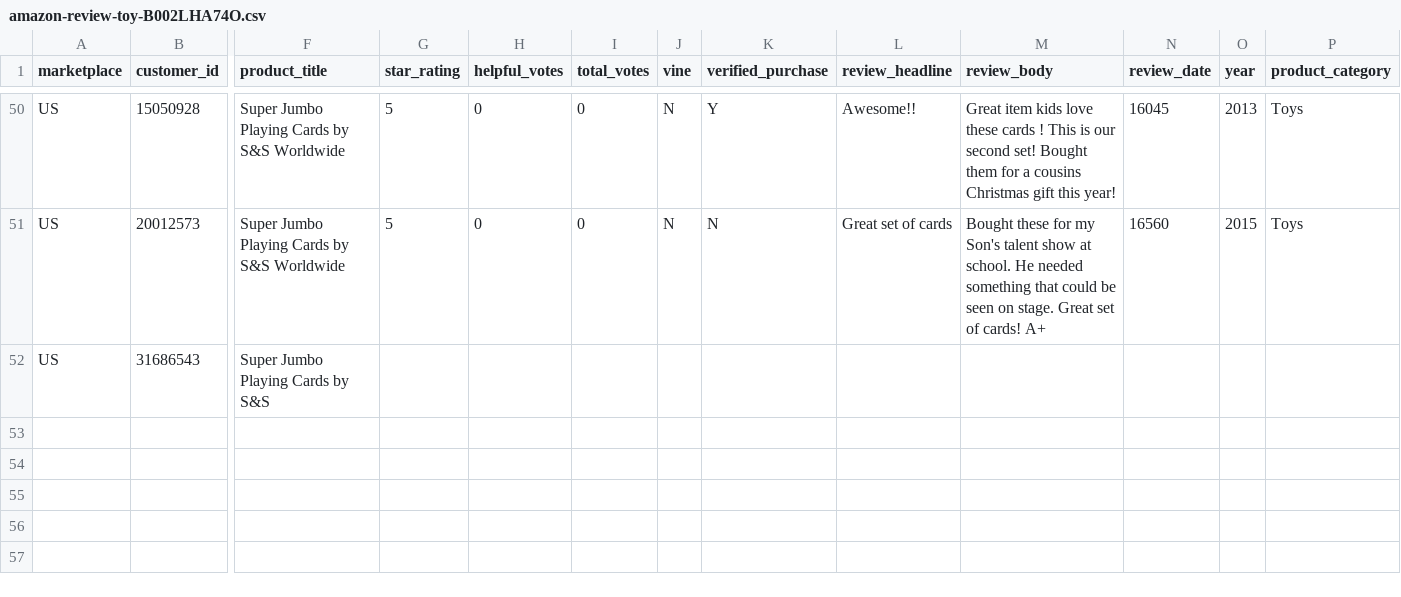
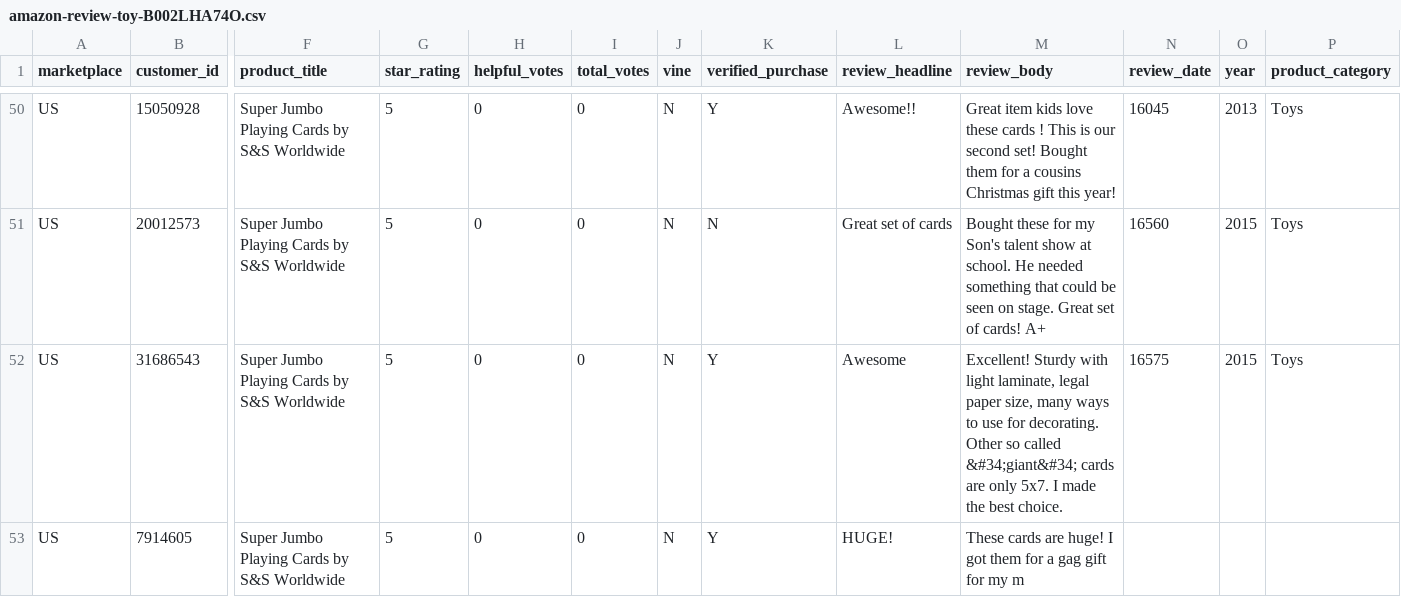
Before and after one commit to reapersy/serverless-nlp-solution-cdk, a CSV file: script/simulation/data/amazon-review-toy-B002LHA74O.csv, drawn as a sheet; only a part is shown, gaps mark what is left out; rows hold the shown columns only; the diff names each change by its address in the sheet, - before the commit and + after, or states it on an @@ line.

```diff
--- a/script/simulation/data/amazon-review-toy-B002LHA74O.csv
+++ b/script/simulation/data/amazon-review-toy-B002LHA74O.csv
-F52 (product_title): Super Jumbo Playing Cards by S&S
+F52 (product_title): Super Jumbo Playing Cards by S&S Worldwide
-G52 (star_rating): (empty)
+G52 (star_rating): 5
-H52 (helpful_votes): (empty)
+H52 (helpful_votes): 0
-I52 (total_votes): (empty)
+I52 (total_votes): 0
-J52 (vine): (empty)
+J52 (vine): N
-K52 (verified_purchase): (empty)
+K52 (verified_purchase): Y
-L52 (review_headline): (empty)
+L52 (review_headline): Awesome
-M52 (review_body): (empty)
+M52 (review_body): Excellent! Sturdy with light laminate, legal paper size, many ways to use for decorating. Other so called &#34;giant&#34; cards are only 5x7. I made the best choice.
-N52 (review_date): (empty)
+N52 (review_date): 16575
-O52 (year): (empty)
+O52 (year): 2015
-P52 (product_category): (empty)
+P52 (product_category): Toys
+row 53: US | 7914605 | Super Jumbo Playing Cards by S&S Worldwide | 5 | 0 | 0 | N | Y | HUGE! | These cards are huge! I got them for a gag gift for my m
```
